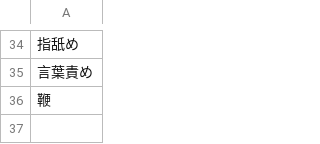
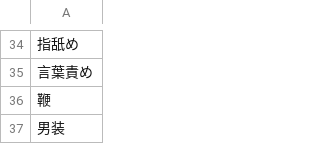
Before and after one commit to moemake/moe_make, a CSV file: data/ero.csv, drawn as a sheet; only a part is shown, gaps mark what is left out; the diff names each change by its address in the sheet, - before the commit and + after, or states it on an @@ line.

Commit message:
Update ero.csv

```diff
--- a/data/ero.csv
+++ b/data/ero.csv
+row 37: 男装
```
